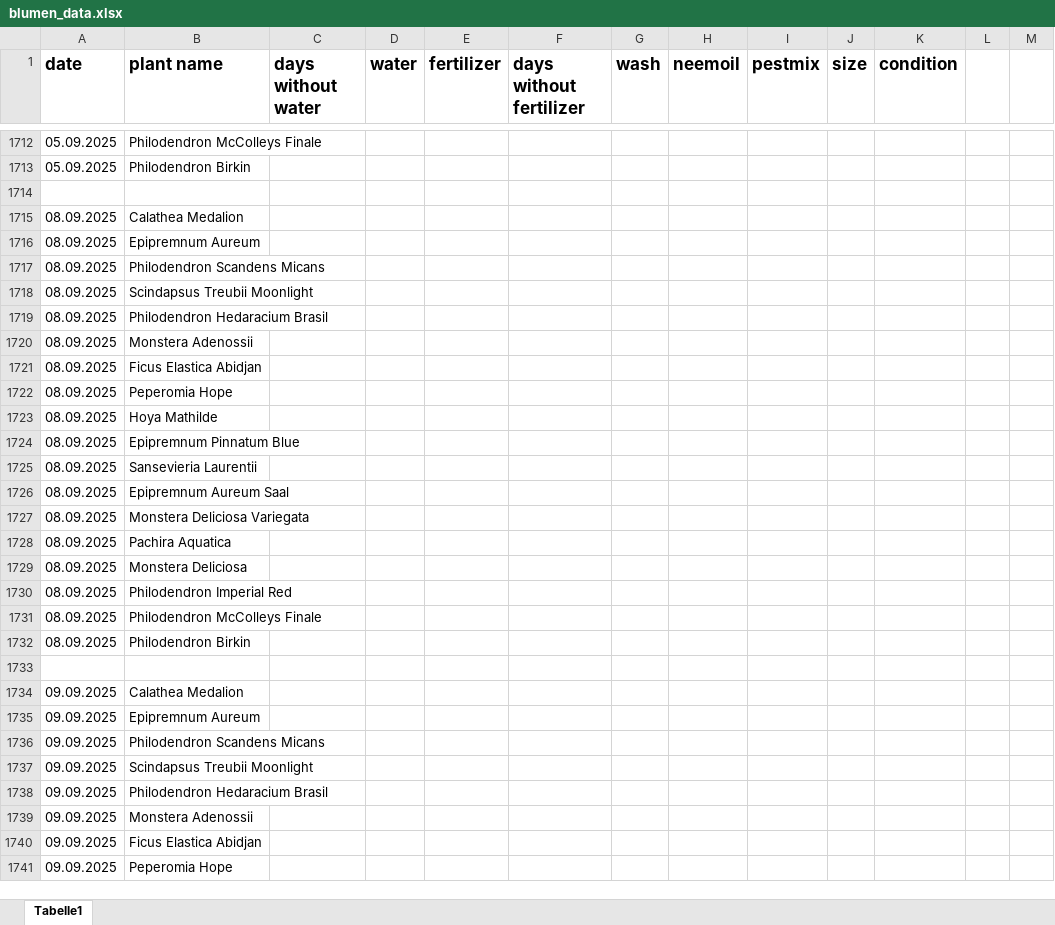
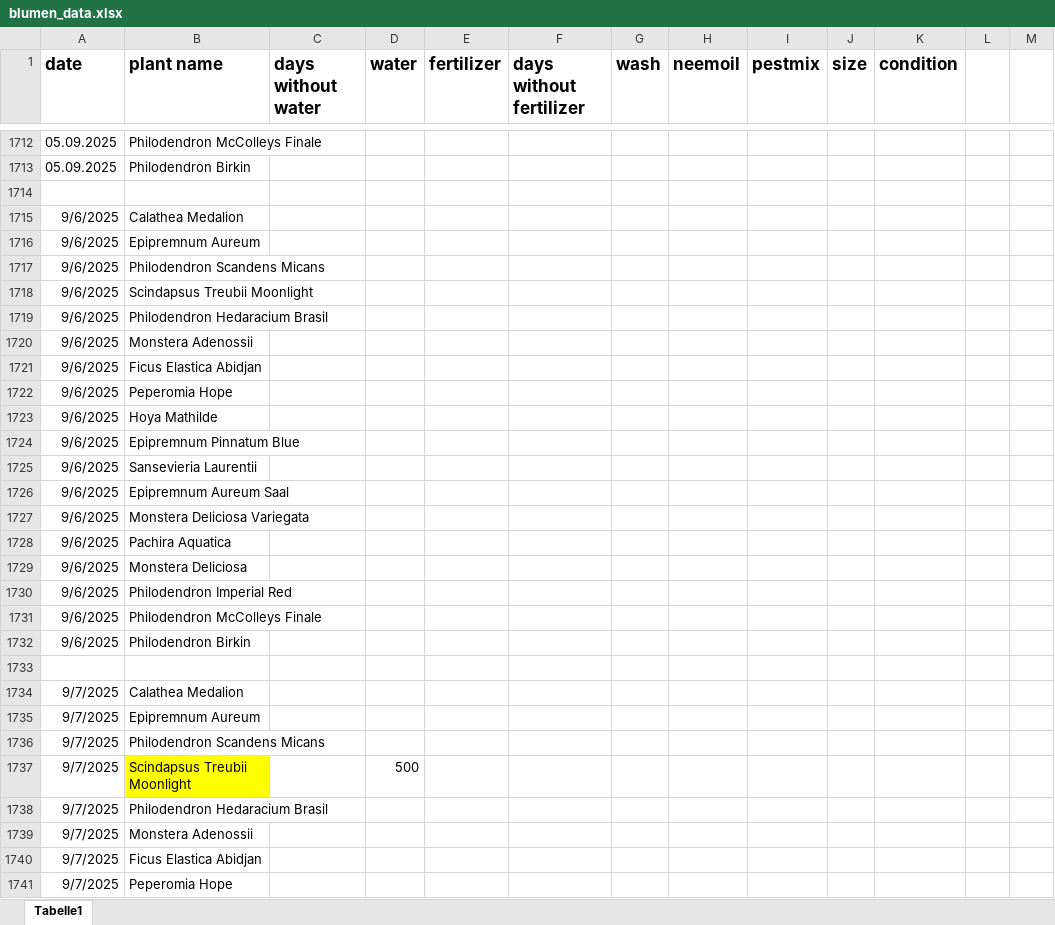
Before and after one commit to Iakithega/blumn, an Excel workbook: data/blumen_data.xlsx, sheet Tabelle1, drawn as a sheet; only a part is shown, gaps mark what is left out; values as stored, in another font and other column widths than the file's, no borders; removed rows and columns are numbered as before the commit, all else as after; the diff covers the shown part only; the diff names each change by its address in the sheet, - before the commit and + after, or states it on an @@ line.

Commit message:
nentry

```diff
--- a/data/blumen_data.xlsx (sheet Tabelle1)
+++ b/data/blumen_data.xlsx (sheet Tabelle1)
-A1715:A1732 (date): 08.09.2025
+A1715:A1732 (date): 9/6/2025
-A1734:A1736 (date): 09.09.2025
+A1734:A1736 (date): 9/7/2025
-row 1737: 09.09.2025 | Scindapsus Treubii Moonlight
+row 1737: 9/7/2025 | Scindapsus Treubii Moonlight |  | 500
-A1738:A1741 (date): 09.09.2025
+A1738:A1741 (date): 9/7/2025
```
Also changed, not shown: 62 added rows, 5 removed rows and 95 edited cells elsewhere in this sheet.
